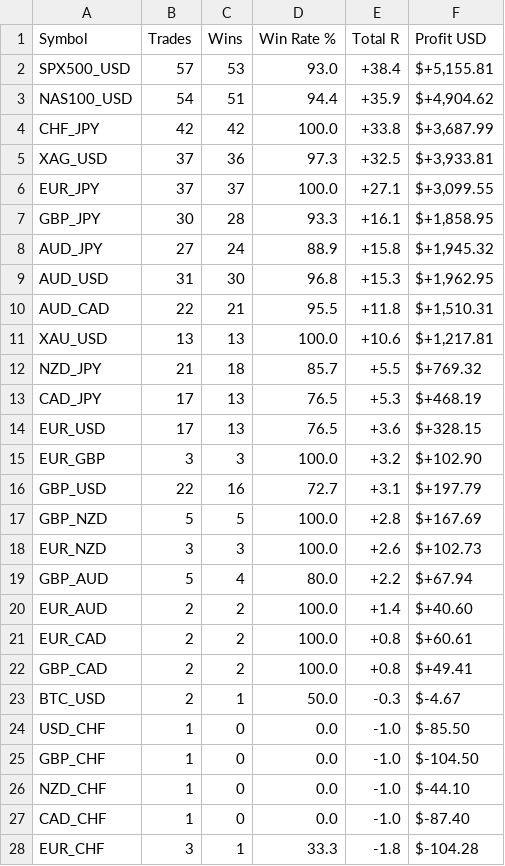
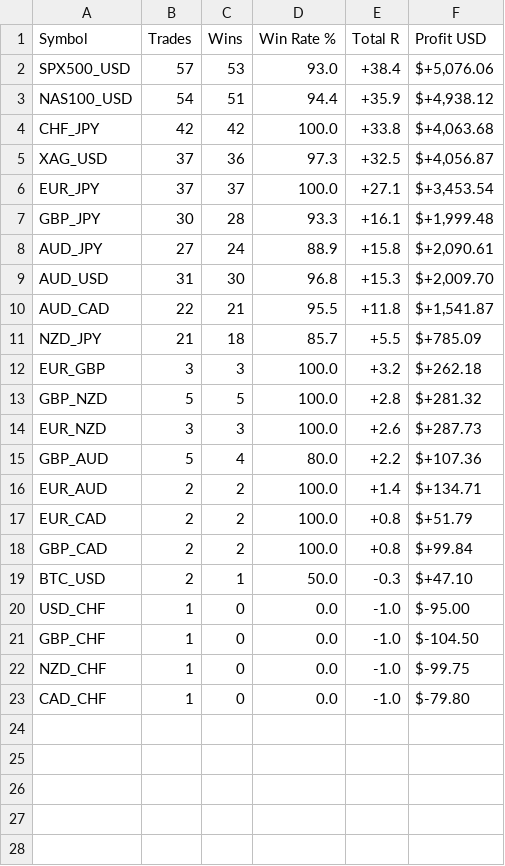
Before and after one commit to TheTradrBot/BestOutcomeQuant, a CSV file: ftmo_analysis_output/symbol_performance.csv, drawn as a sheet; only a part is shown; the diff covers the shown part only.

```diff
--- a/ftmo_analysis_output/symbol_performance.csv
+++ b/ftmo_analysis_output/symbol_performance.csv
@@ -1,28 +1,23 @@
 Symbol,Trades,Wins,Win Rate %,Total R,Profit USD
-SPX500_USD,57,53,93.0,+38.4,"$+5,155.81"
-NAS100_USD,54,51,94.4,+35.9,"$+4,904.62"
-CHF_JPY,42,42,100.0,+33.8,"$+3,687.99"
-XAG_USD,37,36,97.3,+32.5,"$+3,933.81"
-EUR_JPY,37,37,100.0,+27.1,"$+3,099.55"
-GBP_JPY,30,28,93.3,+16.1,"$+1,858.95"
-AUD_JPY,27,24,88.9,+15.8,"$+1,945.32"
-AUD_USD,31,30,96.8,+15.3,"$+1,962.95"
-AUD_CAD,22,21,95.5,+11.8,"$+1,510.31"
-XAU_USD,13,13,100.0,+10.6,"$+1,217.81"
-NZD_JPY,21,18,85.7,+5.5,$+769.32
-CAD_JPY,17,13,76.5,+5.3,$+468.19
-EUR_USD,17,13,76.5,+3.6,$+328.15
-EUR_GBP,3,3,100.0,+3.2,$+102.90
-GBP_USD,22,16,72.7,+3.1,$+197.79
-GBP_NZD,5,5,100.0,+2.8,$+167.69
-EUR_NZD,3,3,100.0,+2.6,$+102.73
-GBP_AUD,5,4,80.0,+2.2,$+67.94
-EUR_AUD,2,2,100.0,+1.4,$+40.60
-EUR_CAD,2,2,100.0,+0.8,$+60.61
-GBP_CAD,2,2,100.0,+0.8,$+49.41
-BTC_USD,2,1,50.0,-0.3,$-4.67
-USD_CHF,1,0,0.0,-1.0,$-85.50
+SPX500_USD,57,53,93.0,+38.4,"$+5,076.06"
+NAS100_USD,54,51,94.4,+35.9,"$+4,938.12"
+CHF_JPY,42,42,100.0,+33.8,"$+4,063.68"
+XAG_USD,37,36,97.3,+32.5,"$+4,056.87"
+EUR_JPY,37,37,100.0,+27.1,"$+3,453.54"
+GBP_JPY,30,28,93.3,+16.1,"$+1,999.48"
+AUD_JPY,27,24,88.9,+15.8,"$+2,090.61"
+AUD_USD,31,30,96.8,+15.3,"$+2,009.70"
+AUD_CAD,22,21,95.5,+11.8,"$+1,541.87"
+NZD_JPY,21,18,85.7,+5.5,$+785.09
+EUR_GBP,3,3,100.0,+3.2,$+262.18
+GBP_NZD,5,5,100.0,+2.8,$+281.32
+EUR_NZD,3,3,100.0,+2.6,$+287.73
+GBP_AUD,5,4,80.0,+2.2,$+107.36
+EUR_AUD,2,2,100.0,+1.4,$+134.71
+EUR_CAD,2,2,100.0,+0.8,$+51.79
+GBP_CAD,2,2,100.0,+0.8,$+99.84
+BTC_USD,2,1,50.0,-0.3,$+47.10
+USD_CHF,1,0,0.0,-1.0,$-95.00
 GBP_CHF,1,0,0.0,-1.0,$-104.50
-NZD_CHF,1,0,0.0,-1.0,$-44.10
-CAD_CHF,1,0,0.0,-1.0,$-87.40
-EUR_CHF,3,1,33.3,-1.8,$-104.28
+NZD_CHF,1,0,0.0,-1.0,$-99.75
+CAD_CHF,1,0,0.0,-1.0,$-79.80
```
Also changed, not shown: 7 removed rows elsewhere in this file, ftmo_analysis_output/monthly_performance.csv, 10 other files.
